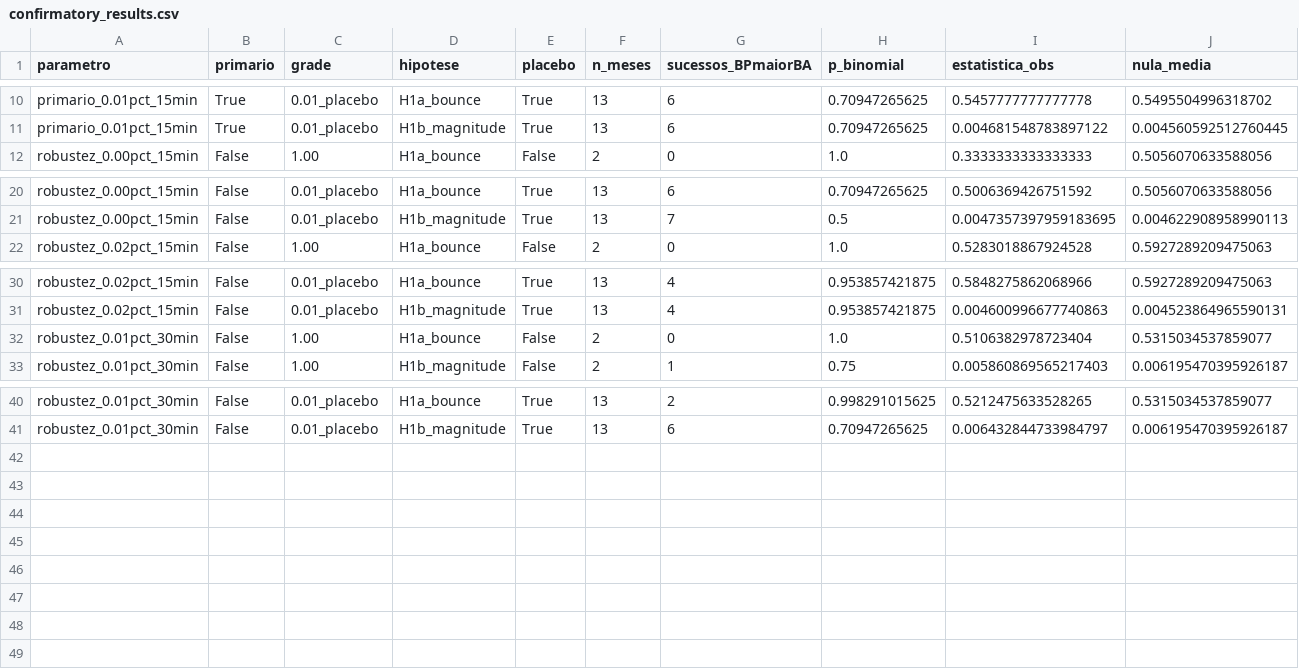
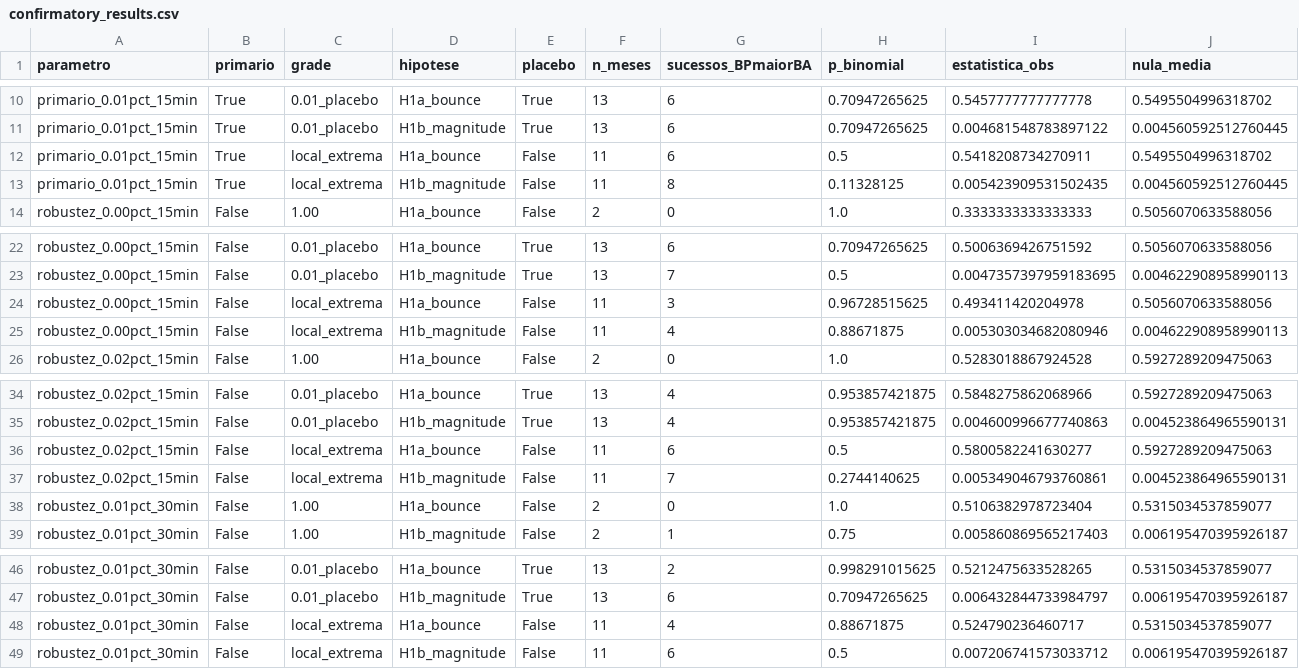
Before and after one commit to Hackathon-Trainee-FEA-dev/usdbrl-round-numbers, a CSV file: results/confirmatory_results.csv, drawn as a sheet; only a part is shown, gaps mark what is left out; rows hold the shown columns only; the diff names each change by its address in the sheet, - before the commit and + after, or states it on an @@ line.

```diff
--- a/results/confirmatory_results.csv
+++ b/results/confirmatory_results.csv
+row 12: primario_0.01pct_15min | True | local_extrema | H1a_bounce | False | 11 | 6 | 0.5 | 0.5418208734270911 | 0.5495504996318702
+row 13: primario_0.01pct_15min | True | local_extrema | H1b_magnitude | False | 11 | 8 | 0.11328125 | 0.005423909531502435 | 0.004560592512760445
+row 24: robustez_0.00pct_15min | False | local_extrema | H1a_bounce | False | 11 | 3 | 0.96728515625 | 0.493411420204978 | 0.5056070633588056
+row 25: robustez_0.00pct_15min | False | local_extrema | H1b_magnitude | False | 11 | 4 | 0.88671875 | 0.005303034682080946 | 0.004622908958990113
+row 36: robustez_0.02pct_15min | False | local_extrema | H1a_bounce | False | 11 | 6 | 0.5 | 0.5800582241630277 | 0.5927289209475063
+row 37: robustez_0.02pct_15min | False | local_extrema | H1b_magnitude | False | 11 | 7 | 0.2744140625 | 0.005349046793760861 | 0.004523864965590131
+row 48: robustez_0.01pct_30min | False | local_extrema | H1a_bounce | False | 11 | 4 | 0.88671875 | 0.524790236460717 | 0.5315034537859077
+row 49: robustez_0.01pct_30min | False | local_extrema | H1b_magnitude | False | 11 | 6 | 0.5 | 0.007206741573033712 | 0.006195470395926187
```
Also changed, not shown: 15 other files.
